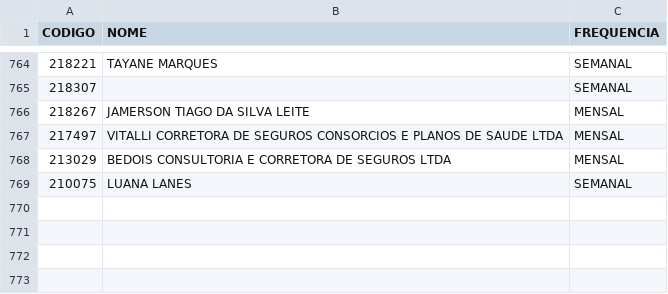
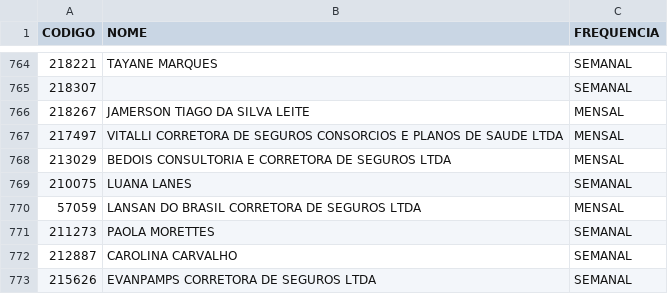
Before and after one commit to hellanysouza-ai/pagamento-affinity, a CSV file: emissores.csv, drawn as a sheet; only a part is shown, gaps mark what is left out; the diff names each change by its address in the sheet, - before the commit and + after, or states it on an @@ line.

Commit message:
Add files via upload

```diff
--- a/emissores.csv
+++ b/emissores.csv
+row 770: 57059 | LANSAN DO BRASIL CORRETORA DE SEGUROS LTDA | MENSAL
+row 771: 211273 | PAOLA MORETTES | SEMANAL
+row 772: 212887 | CAROLINA CARVALHO | SEMANAL
+row 773: 215626 | EVANPAMPS CORRETORA DE SEGUROS LTDA | SEMANAL
```
